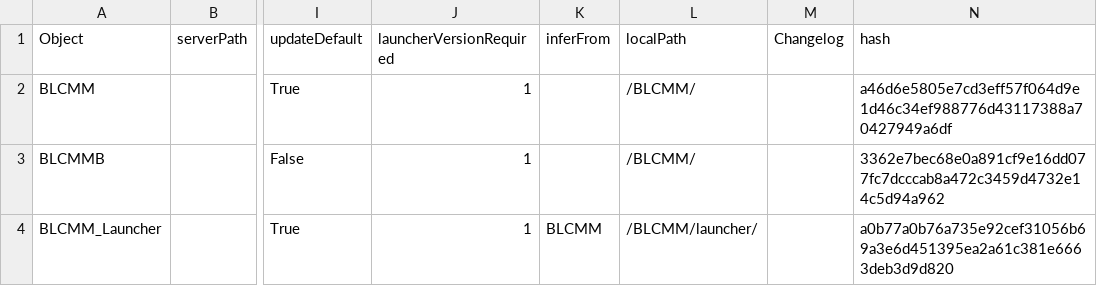
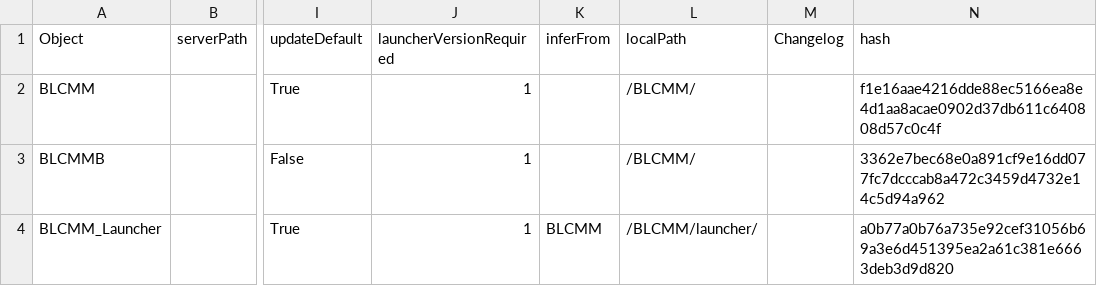
Before and after one commit to LightChaosman/BLCMods-Manager, a CSV file: Versions/settings.private.csv, drawn as a sheet; only a part is shown, gaps mark what is left out; the diff names each change by its address in the sheet, - before the commit and + after, or states it on an @@ line.

Commit message:
update the hash as well

```diff
--- a/Versions/settings.private.csv
+++ b/Versions/settings.private.csv
-N2 (hash): a46d6e5805e7cd3eff57f064d9e1d46c34ef988776d43117388a70427949a6df
+N2 (hash): f1e16aae4216dde88ec5166ea8e4d1aa8acae0902d37db611c640808d57c0c4f
```
